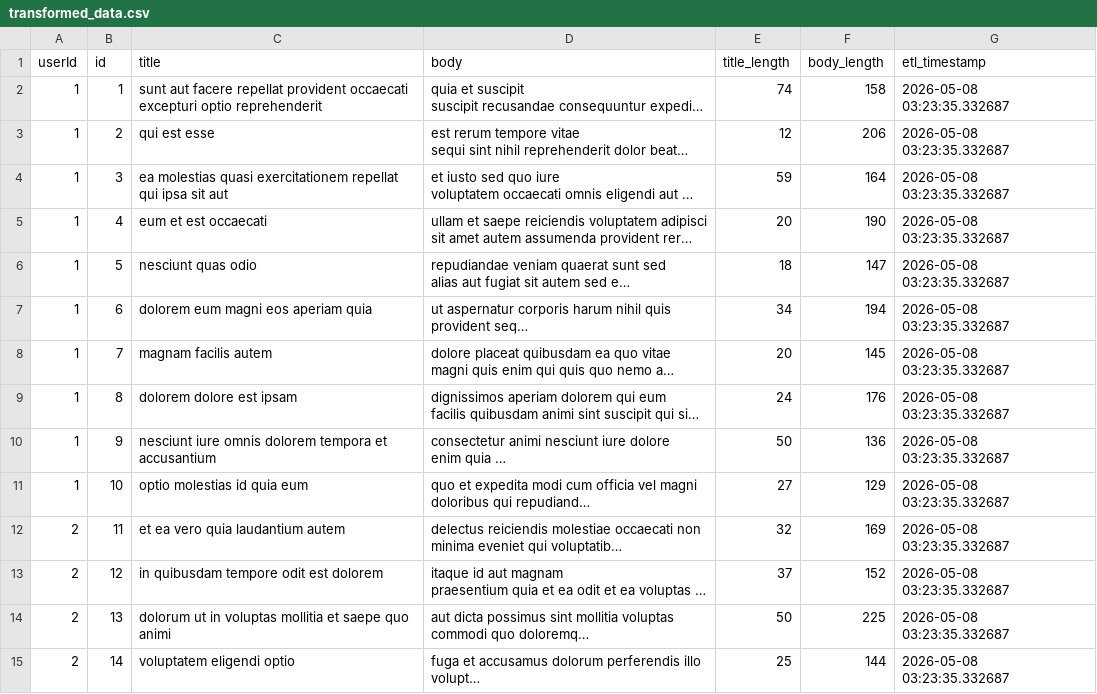
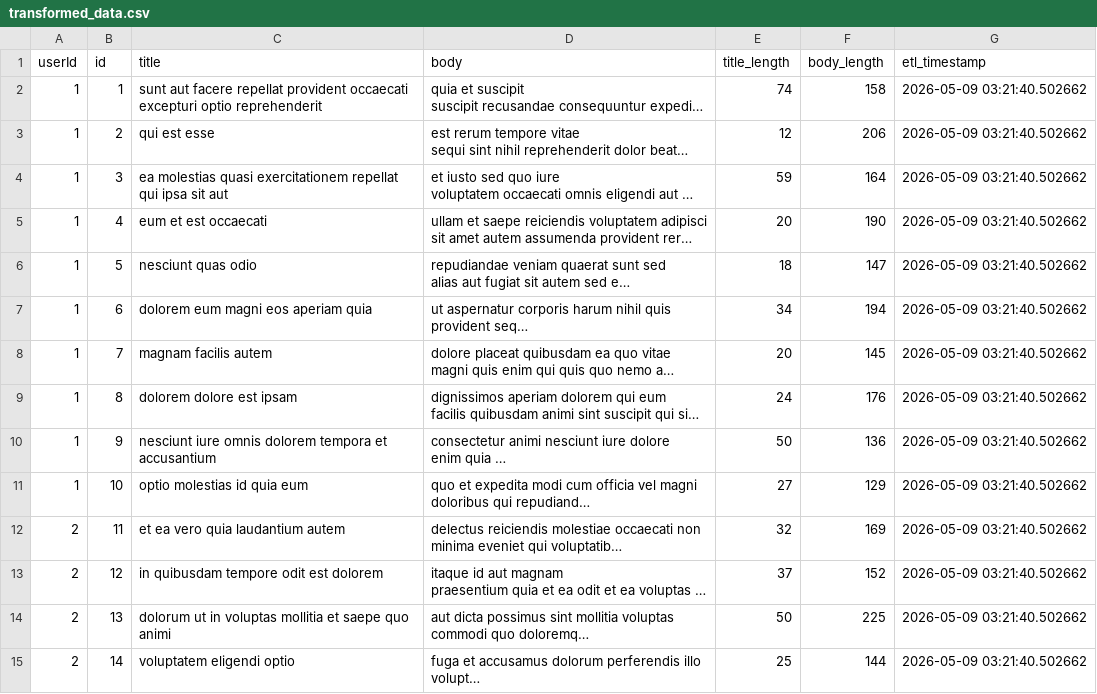
Before and after one commit to seemakotiya/ETL-pipeline-action, a CSV file: transformed_data.csv, drawn as a sheet; only a part is shown; long unchanged cells end in …; the diff covers the shown part only; the diff names each change by its address in the sheet, - before the commit and + after, or states it on an @@ line.

```diff
--- a/transformed_data.csv
+++ b/transformed_data.csv
-G2:G15 (etl_timestamp): 2026-05-08 03:23:35.332687
+G2:G15 (etl_timestamp): 2026-05-09 03:21:40.502662
```
Also changed, not shown: 86 edited cells elsewhere in this file, 1 other file.
